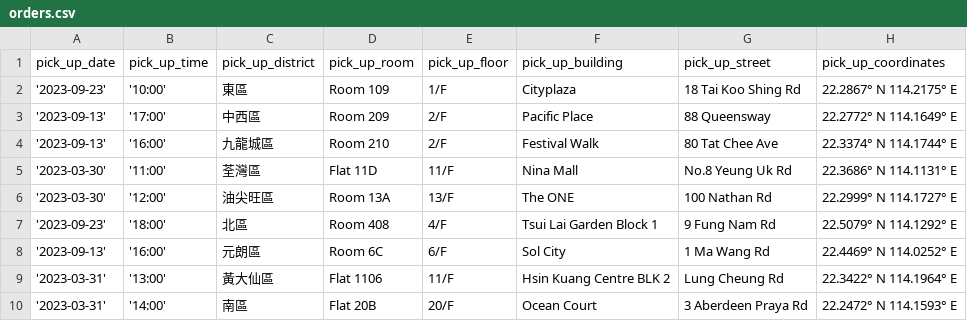
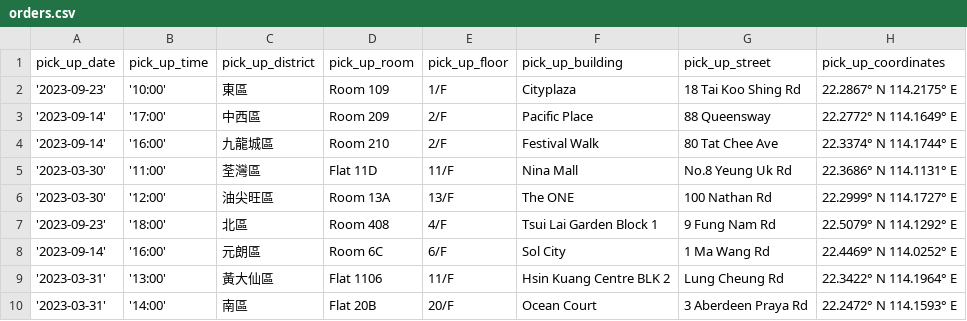
Before and after one commit to leaarn/c25-bad-project-04-tw, a CSV file: express-server/db/orders.csv, drawn as a sheet; only a part is shown; the diff names each change by its address in the sheet, - before the commit and + after, or states it on an @@ line.

Commit message:
order

```diff
--- a/express-server/db/orders.csv
+++ b/express-server/db/orders.csv
-A3:A4 (pick_up_date): '2023-09-13'
+A3:A4 (pick_up_date): '2023-09-14'
-A8 (pick_up_date): '2023-09-13'
+A8 (pick_up_date): '2023-09-14'
```
